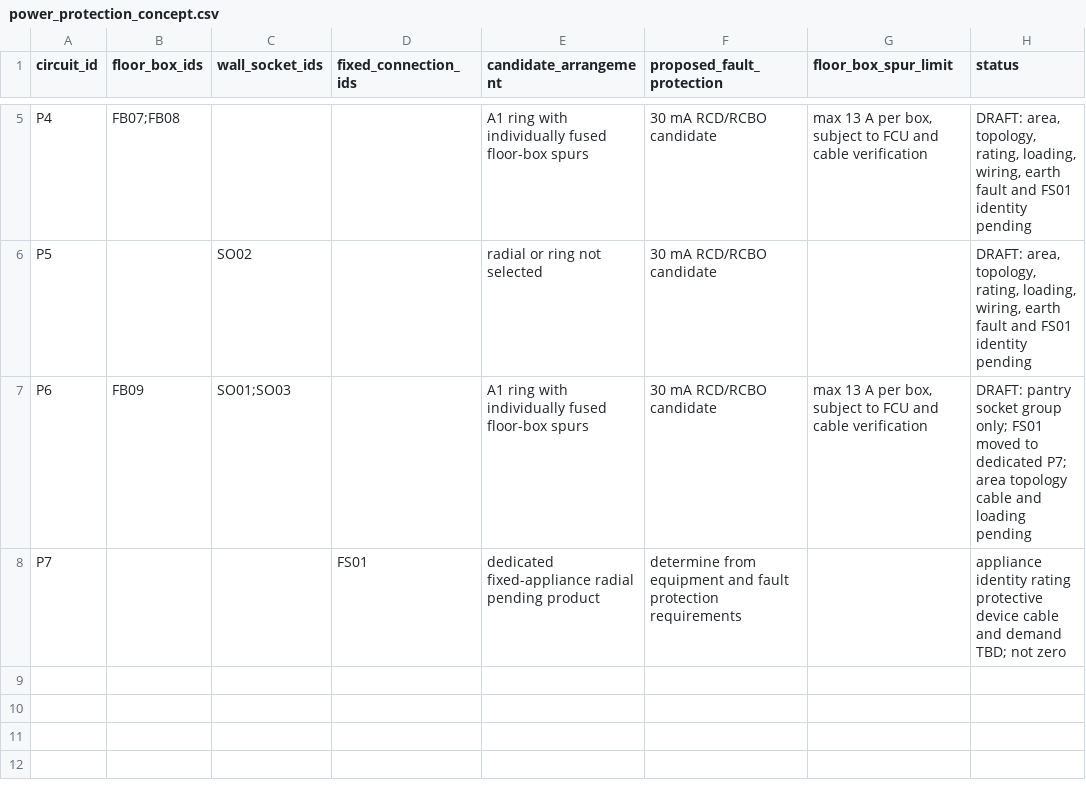
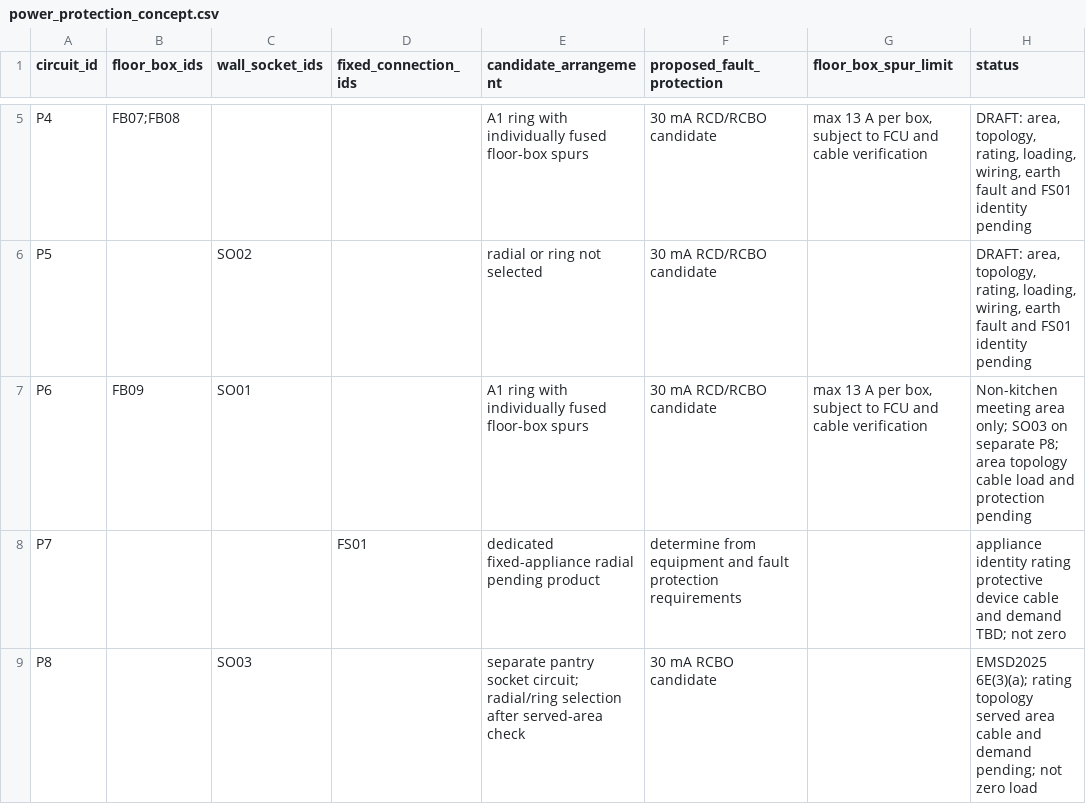
Before and after one commit to LYUml/polyu_bse3124, a CSV file: 04_Design_Outputs/data/power_protection_concept.csv, drawn as a sheet; only a part is shown, gaps mark what is left out.

Commit message:
2026-11-07 separate pantry socket circuit and recalculate demand scenario

```diff
--- a/04_Design_Outputs/data/power_protection_concept.csv
+++ b/04_Design_Outputs/data/power_protection_concept.csv
@@ -6,3 +6,4 @@ P4,FB07;FB08,,,A1 ring with individually fused floor-box spurs,30 mA RCD/RCBO ca
 P5,,SO02,,radial or ring not selected,30 mA RCD/RCBO candidate,,"DRAFT: area, topology, rating, loading, wiring, earth fault and FS01 identity pending"
-P6,FB09,SO01;SO03,,A1 ring with individually fused floor-box spurs,30 mA RCD/RCBO candidate,"max 13 A per box, subject to FCU and cable verification",DRAFT: pantry socket group only; FS01 moved to dedicated P7; area topology cable and loading pending
+P6,FB09,SO01,,A1 ring with individually fused floor-box spurs,30 mA RCD/RCBO candidate,"max 13 A per box, subject to FCU and cable verification",Non-kitchen meeting area only; SO03 on separate P8; area topology cable load and protection pending
 P7,,,FS01,dedicated fixed-appliance radial pending product,determine from equipment and fault protection requirements,,appliance identity rating protective device cable and demand TBD; not zero
+P8,,SO03,,separate pantry socket circuit; radial/ring selection after served-area check,30 mA RCBO candidate,,EMSD2025 6E(3)(a); rating topology served area cable and demand pending; not zero load
```
Also changed, not shown: 04_Design_Outputs/data/circuits.csv, 04_Design_Outputs/data/devices.csv, 12 other files.
